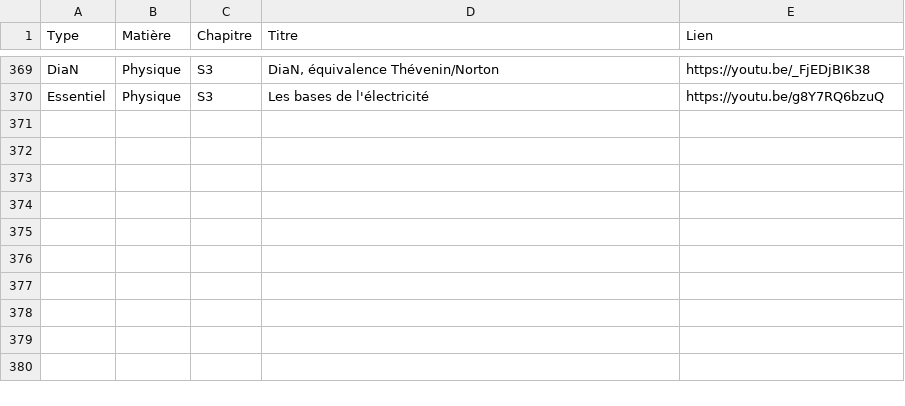
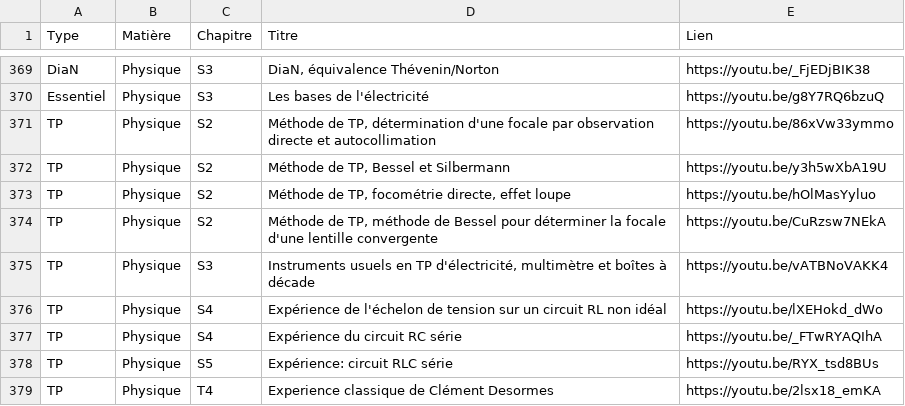
Before and after one commit to jjfPCSI1/CPGE-Kleber, a CSV file: donnees_videos.csv, drawn as a sheet; only a part is shown, gaps mark what is left out.

```diff
--- a/donnees_videos.csv
+++ b/donnees_videos.csv
@@ -370 +370,10 @@ DiaN;Physique;S3;DiaN, équivalence Thévenin/Norton;https://youtu.be/_FjEDjBIK3
 Essentiel;Physique;S3;Les bases de l'électricité;https://youtu.be/g8Y7RQ6bzuQ
+TP;Physique;S2;Méthode de TP, détermination d'une focale par observation directe et autocollimation;https://youtu.be/86xVw33ymmo
+TP;Physique;S2;Méthode de TP, Bessel et Silbermann;https://youtu.be/y3h5wXbA19U
+TP;Physique;S2;Méthode de TP, focométrie directe, effet loupe;https://youtu.be/hOlMasYyluo
+TP;Physique;S2;Méthode de TP, méthode de Bessel pour déterminer la focale d'une lentille convergente;https://youtu.be/CuRzsw7NEkA
+TP;Physique;S3;Instruments usuels en TP d'électricité, multimètre et boîtes à décade;https://youtu.be/vATBNoVAKK4
+TP;Physique;S4;Expérience de l'échelon de tension sur un circuit RL non idéal;https://youtu.be/lXEHokd_dWo
+TP;Physique;S4;Expérience du circuit RC série;https://youtu.be/_FTwRYAQIhA
+TP;Physique;S5;Expérience: circuit RLC série;https://youtu.be/RYX_tsd8BUs
+TP;Physique;T4;Experience classique de Clément Desormes;https://youtu.be/2lsx18_emKA
```
Also changed, not shown: 6 other files.
